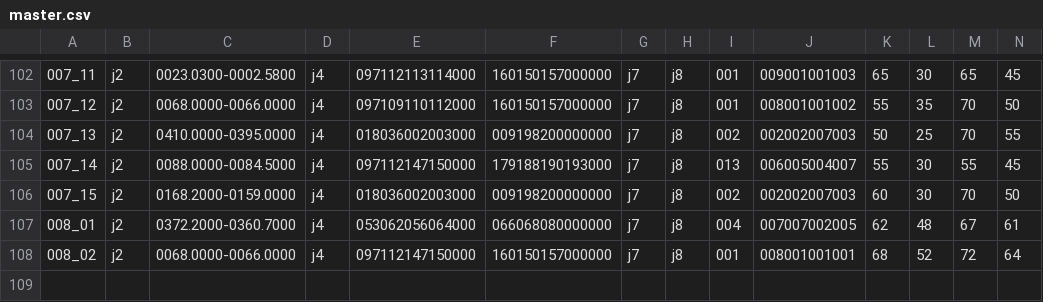
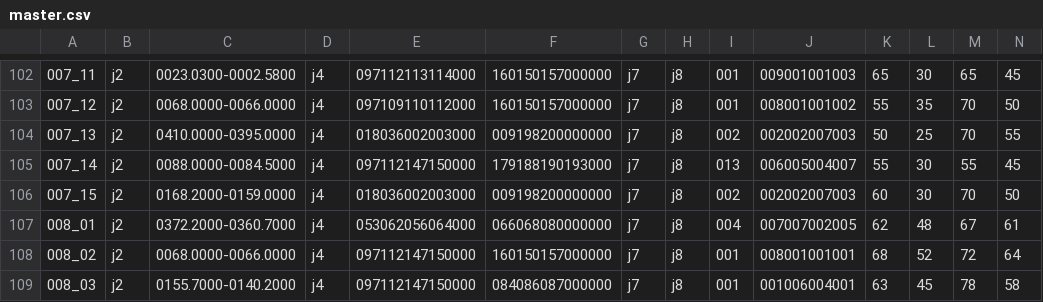
Before and after one commit to eyrops-sketch/PalEntropia2, a CSV file: herramientas/generador_fase_2/master.csv, drawn as a sheet; only a part is shown, gaps mark what is left out; rows hold the shown columns only; the diff names each change by its address in the sheet, - before the commit and + after, or states it on an @@ line.

Commit message:
Update master.csv

```diff
--- a/herramientas/generador_fase_2/master.csv
+++ b/herramientas/generador_fase_2/master.csv
+row 109: 008_03 | j2 | 0155.7000-0140.2000 | j4 | 097112147150000 | 084086087000000 | j7 | j8 | 001 | 001006004001 | 63 | 45 | 78 | 58
```
